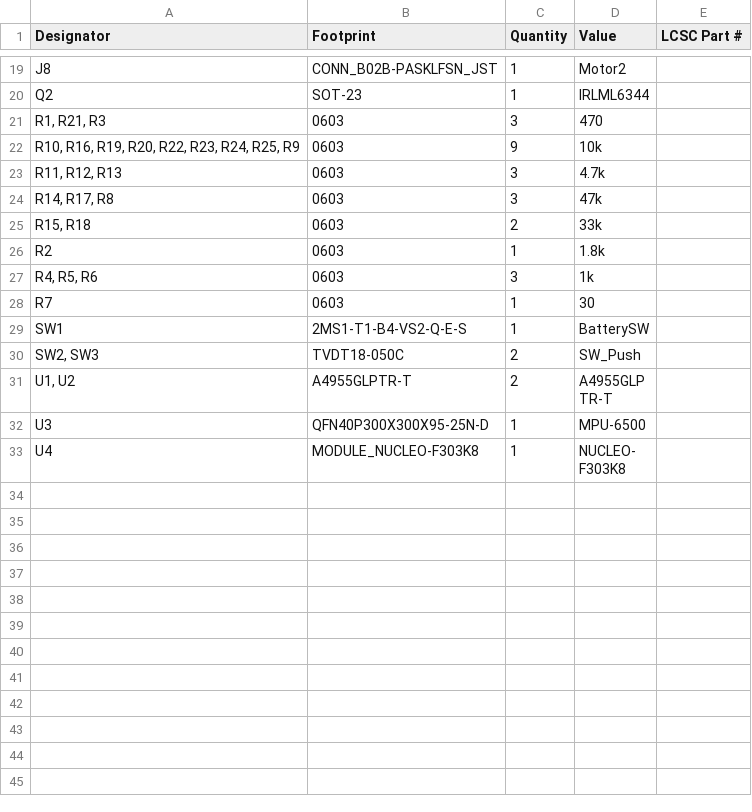
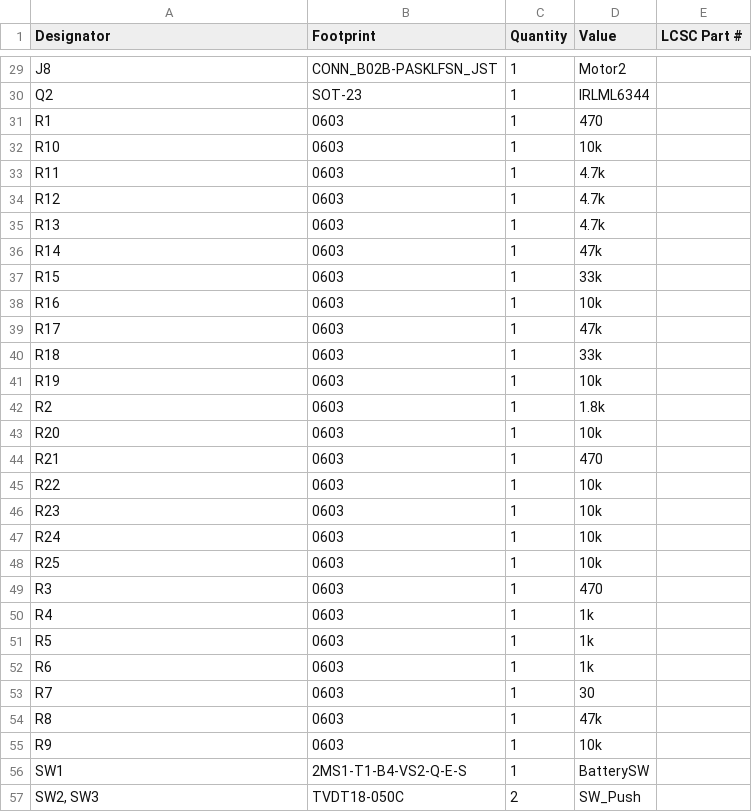
Before and after one commit to hide4096/SaposenBoard, a CSV file: production/bom.csv, drawn as a sheet; only a part is shown, gaps mark what is left out; the shorter side is filled out with more unchanged rows; the diff covers the shown part only.

```diff
--- a/production/bom.csv
+++ b/production/bom.csv
@@ -20,10 +30,27 @@ J8,CONN_B02B-PASKLFSN_JST,1,Motor2,
 Q2,SOT-23,1,IRLML6344,
-"R1, R21, R3",0603,3,470,
-"R10, R16, R19, R20, R22, R23, R24, R25, R9",0603,9,10k,
-"R11, R12, R13",0603,3,4.7k,
-"R14, R17, R8",0603,3,47k,
-"R15, R18",0603,2,33k,
+R1,0603,1,470,
+R10,0603,1,10k,
+R11,0603,1,4.7k,
+R12,0603,1,4.7k,
+R13,0603,1,4.7k,
+R14,0603,1,47k,
+R15,0603,1,33k,
+R16,0603,1,10k,
+R17,0603,1,47k,
+R18,0603,1,33k,
+R19,0603,1,10k,
 R2,0603,1,1.8k,
-"R4, R5, R6",0603,3,1k,
+R20,0603,1,10k,
+R21,0603,1,470,
+R22,0603,1,10k,
+R23,0603,1,10k,
+R24,0603,1,10k,
+R25,0603,1,10k,
+R3,0603,1,470,
+R4,0603,1,1k,
+R5,0603,1,1k,
+R6,0603,1,1k,
 R7,0603,1,30,
+R8,0603,1,47k,
+R9,0603,1,10k,
 SW1,2MS1-T1-B4-VS2-Q-E-S,1,BatterySW,
```
Also changed, not shown: 10 added rows and 8 edited cells elsewhere in this file, production/positions.csv, 3 other files.
